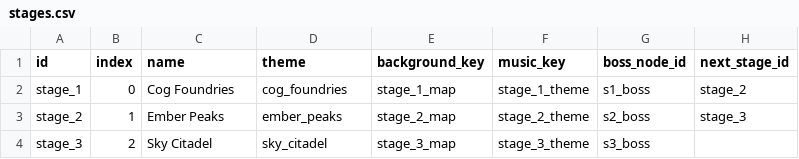
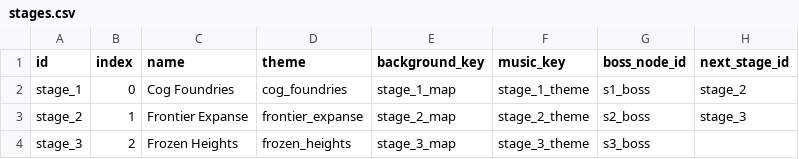
Before and after one commit to ElricStormking/ProjectConquerer, a CSV file: public/data/stages.csv, drawn as a sheet.

```diff
--- a/public/data/stages.csv
+++ b/public/data/stages.csv
@@ -2,3 +2,3 @@ id,index,name,theme,background_key,music_key,boss_node_id,next_stage_id
 stage_1,0,Cog Foundries,cog_foundries,stage_1_map,stage_1_theme,s1_boss,stage_2
-stage_2,1,Ember Peaks,ember_peaks,stage_2_map,stage_2_theme,s2_boss,stage_3
-stage_3,2,Sky Citadel,sky_citadel,stage_3_map,stage_3_theme,s3_boss,
+stage_2,1,Frontier Expanse,frontier_expanse,stage_2_map,stage_2_theme,s2_boss,stage_3
+stage_3,2,Frozen Heights,frozen_heights,stage_3_map,stage_3_theme,s3_boss,
```
Also changed, not shown: public/data/commanders.csv, public/data/factions.csv, 6 other files.
